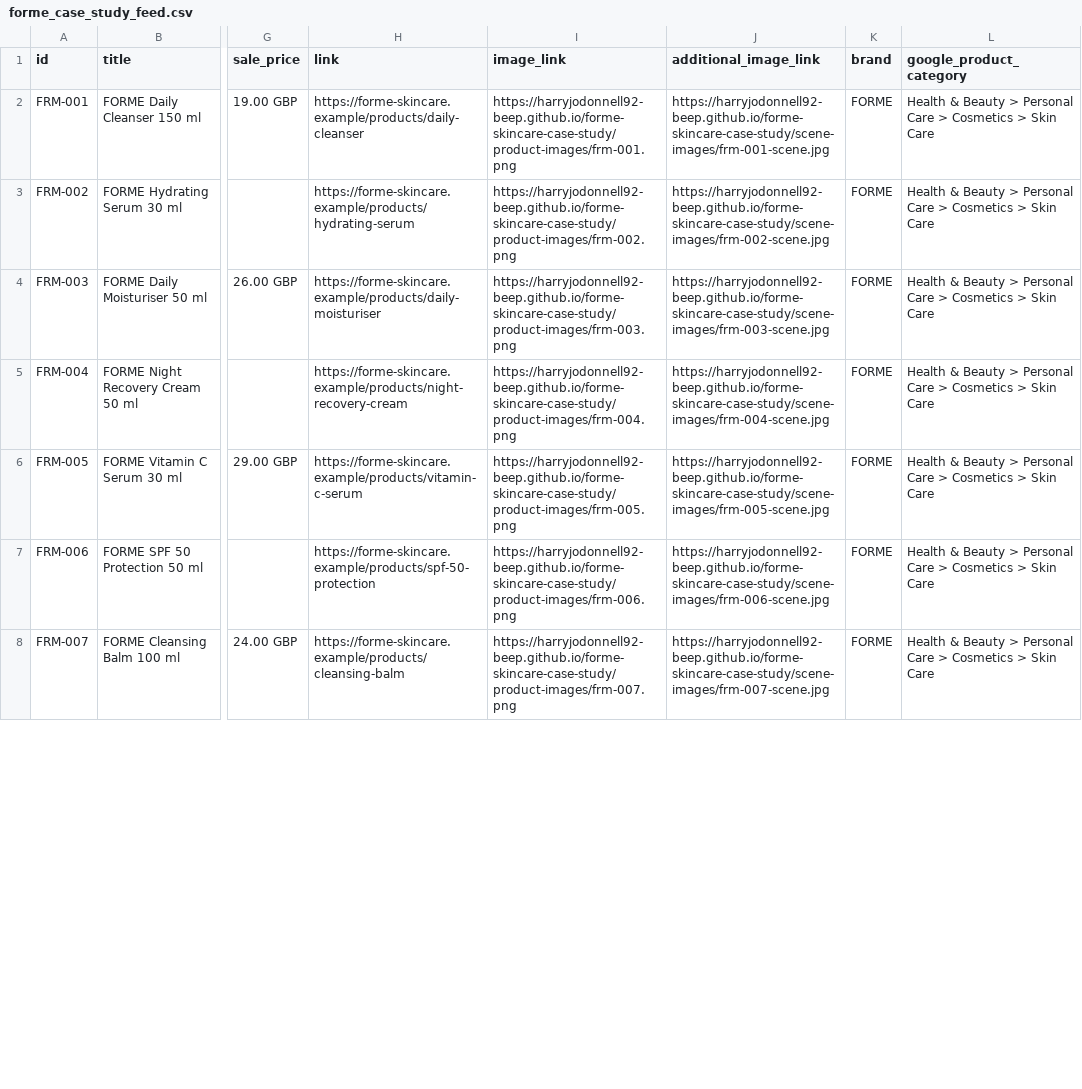
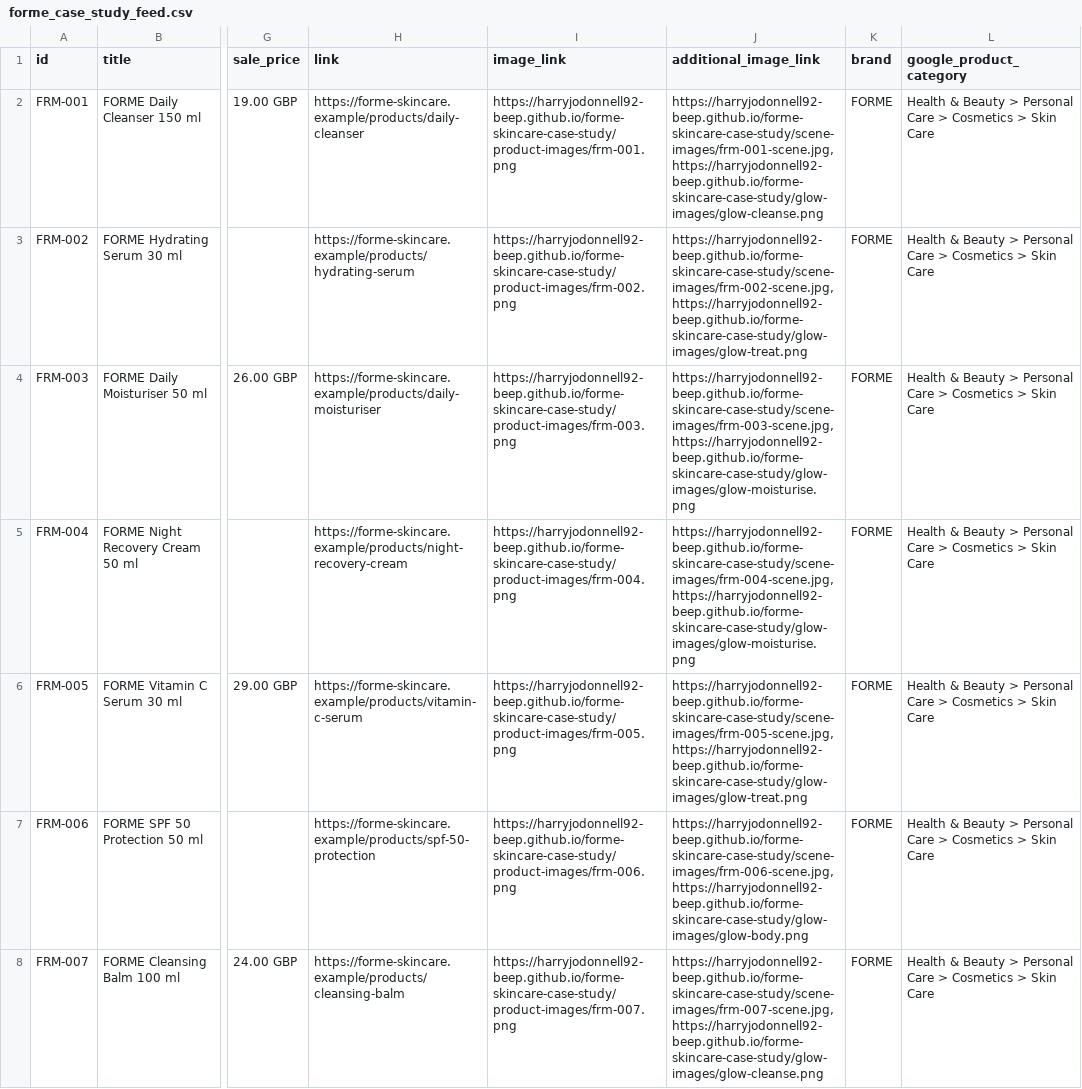
Before and after one commit to harryjodonnell92-beep/forme-skincare-case-study, a CSV file: forme_case_study_feed.csv, drawn as a sheet; only a part is shown, gaps mark what is left out; the diff covers the shown part only; the diff names each change by its address in the sheet, - before the commit and + after, or states it on an @@ line.

```diff
--- a/forme_case_study_feed.csv
+++ b/forme_case_study_feed.csv
-J2 (additional_image_link): https://harryjodonnell92-beep.github.io/forme-skincare-case-study/scene-images/frm-001-scene.jpg
+J2 (additional_image_link): https://harryjodonnell92-beep.github.io/forme-skincare-case-study/scene-images/frm-001-scene.jpg,https://harryjodonnell92-beep.github.io/forme-skincare-case-study/glow-images/glow-cleanse.png
-J3 (additional_image_link): https://harryjodonnell92-beep.github.io/forme-skincare-case-study/scene-images/frm-002-scene.jpg
+J3 (additional_image_link): https://harryjodonnell92-beep.github.io/forme-skincare-case-study/scene-images/frm-002-scene.jpg,https://harryjodonnell92-beep.github.io/forme-skincare-case-study/glow-images/glow-treat.png
-J4 (additional_image_link): https://harryjodonnell92-beep.github.io/forme-skincare-case-study/scene-images/frm-003-scene.jpg
+J4 (additional_image_link): https://harryjodonnell92-beep.github.io/forme-skincare-case-study/scene-images/frm-003-scene.jpg,https://harryjodonnell92-beep.github.io/forme-skincare-case-study/glow-images/glow-moisturise.png
-J5 (additional_image_link): https://harryjodonnell92-beep.github.io/forme-skincare-case-study/scene-images/frm-004-scene.jpg
+J5 (additional_image_link): https://harryjodonnell92-beep.github.io/forme-skincare-case-study/scene-images/frm-004-scene.jpg,https://harryjodonnell92-beep.github.io/forme-skincare-case-study/glow-images/glow-moisturise.png
-J6 (additional_image_link): https://harryjodonnell92-beep.github.io/forme-skincare-case-study/scene-images/frm-005-scene.jpg
+J6 (additional_image_link): https://harryjodonnell92-beep.github.io/forme-skincare-case-study/scene-images/frm-005-scene.jpg,https://harryjodonnell92-beep.github.io/forme-skincare-case-study/glow-images/glow-treat.png
-J7 (additional_image_link): https://harryjodonnell92-beep.github.io/forme-skincare-case-study/scene-images/frm-006-scene.jpg
+J7 (additional_image_link): https://harryjodonnell92-beep.github.io/forme-skincare-case-study/scene-images/frm-006-scene.jpg,https://harryjodonnell92-beep.github.io/forme-skincare-case-study/glow-images/glow-body.png
-J8 (additional_image_link): https://harryjodonnell92-beep.github.io/forme-skincare-case-study/scene-images/frm-007-scene.jpg
+J8 (additional_image_link): https://harryjodonnell92-beep.github.io/forme-skincare-case-study/scene-images/frm-007-scene.jpg,https://harryjodonnell92-beep.github.io/forme-skincare-case-study/glow-images/glow-cleanse.png
```
Also changed, not shown: 18 edited cells elsewhere in this file, 5 other files.
